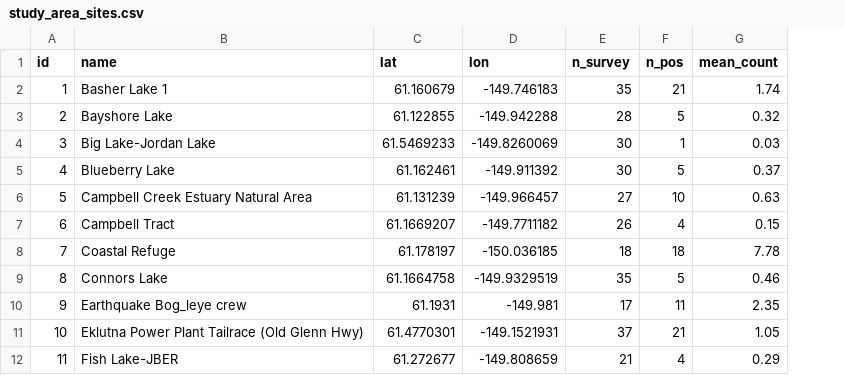
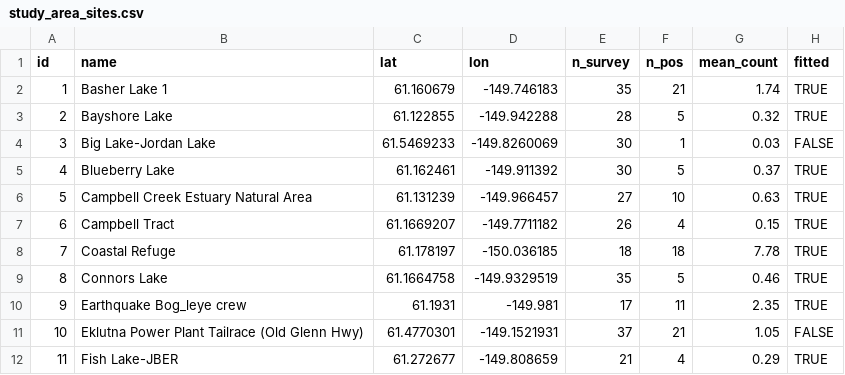
Before and after one commit to jeff-wagner/leye_ipm, a CSV file: manuscript/figures/study_area_sites.csv, drawn as a sheet; only a part is shown; the diff names each change by its address in the sheet, - before the commit and + after, or states it on an @@ line.

```diff
--- a/manuscript/figures/study_area_sites.csv
+++ b/manuscript/figures/study_area_sites.csv
+column H (fitted), rows 2-12: TRUE | TRUE | FALSE | TRUE | TRUE | TRUE | TRUE | TRUE | TRUE | FALSE | TRUE
```
Also changed, not shown: 12 other files.
